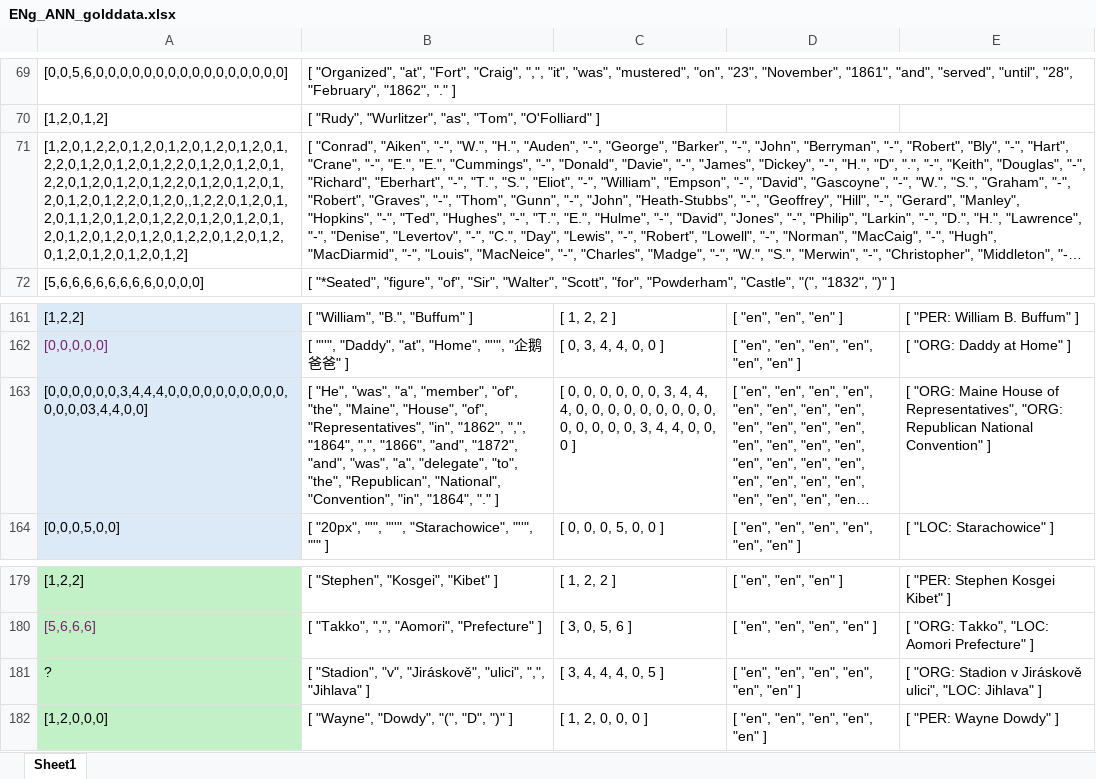
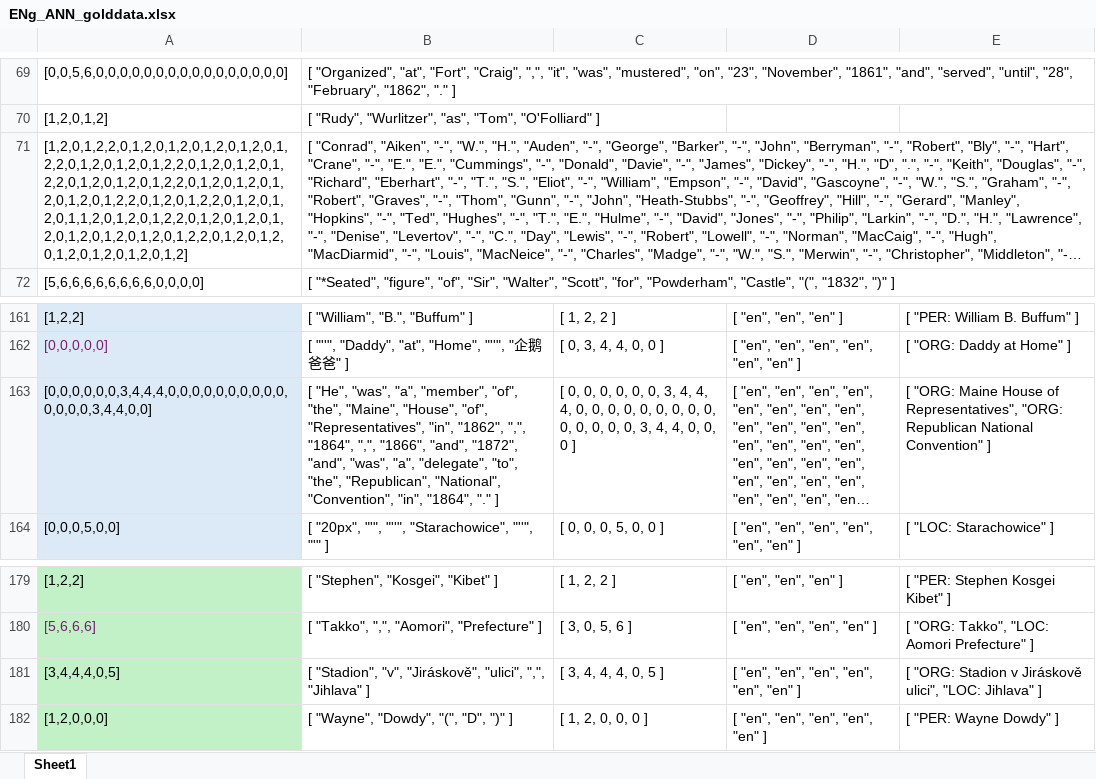
Before and after one commit to julielhagen/NLP, an Excel workbook: annotations/ENg_ANN_golddata.xlsx, sheet Sheet1, drawn as a sheet; only a part is shown, gaps mark what is left out; long unchanged cells end in …; values as stored, in another font and other column widths than the file's, no borders; the diff names each change by its address in the sheet, - before the commit and + after, or states it on an @@ line.

Commit message:
annotations fixed

```diff
--- a/annotations/ENg_ANN_golddata.xlsx (sheet Sheet1)
+++ b/annotations/ENg_ANN_golddata.xlsx (sheet Sheet1)
-A71: [1,2,0,1,2,2,0,1,2,0,1,2,0,1,2,0,1,2,0,1,2,2,0,1,2,0,1,2,0,1,2,2,0,1,2,0,1,2,0,1,2,2,0,1,2,0,1,2,0,1,2,2,0,1,2,0,1,2,0,1,2,0,1,2,0,1,2,2,0,1,2,0,,1,2,2,0,1,2,0,1,2,0,1,1,2,0,1,2,0,1,2,2,0,1,2,0,1,2,0,1,2,0,1,2,0,1,2,0,1,2,0,1,2,2,0,1,2,0,1,2,0,1,2,0,1,2,0,1,2,0,1,2]
+A71: [1,2,0,1,2,2,0,1,2,0,1,2,0,1,2,0,1,2,0,1,2,2,0,1,2,0,1,2,0,1,2,2,0,1,2,0,1,2,0,1,2,2,0,1,2,0,1,2,0,1,2,2,0,1,2,0,1,2,0,1,2,0,1,2,0,1,2,2,0,1,2,0,1,2,2,0,1,2,0,1,2,0,1,1,2,0,1,2,0,1,2,2,0,1,2,0,1,2,0,1,2,0,1,2,0,1,2,0,1,2,0,1,2,2,0,1,2,0,1,2,0,1,2,0,1,2,0,1,2,0,1,2]
-A163: [0,0,0,0,0,0,3,4,4,4,0,0,0,0,0,0,0,0,0,0,0,0,0,03,4,4,0,0]
+A163: [0,0,0,0,0,0,3,4,4,4,0,0,0,0,0,0,0,0,0,0,0,0,0,0,3,4,4,0,0]
-A181: ?
+A181: [3,4,4,4,0,5]
```
Also changed, not shown: 2 other files.
